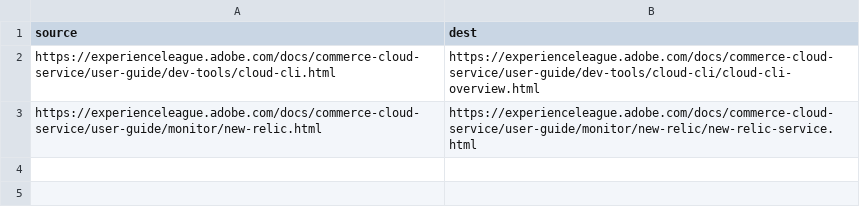
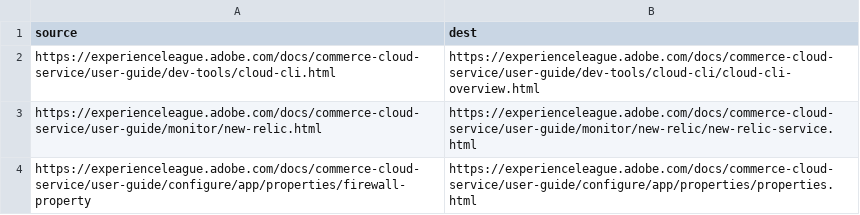
Before and after one commit to AdobeDocs/commerce-on-cloud.ko-KR, a CSV file: redirects.csv, drawn as a sheet.

Commit message:
Sync non-localized files for core commit c9a148c Changes for core/source commit https://github.com/Adobe-Enterprise-Docs/commerce-on-cloud.en/commit/c9a148c05a89e81d3e60068c0e451b104c5bb69b

```diff
--- a/redirects.csv
+++ b/redirects.csv
@@ -3 +3,2 @@ https://experienceleague.adobe.com/docs/commerce-cloud-service/user-guide/dev-to
 https://experienceleague.adobe.com/docs/commerce-cloud-service/user-guide/monitor/new-relic.html,https://experienceleague.adobe.com/docs/commerce-cloud-service/user-guide/monitor/new-relic/new-relic-service.html
+https://experienceleague.adobe.com/docs/commerce-cloud-service/user-guide/configure/app/properties/firewall-property,https://experienceleague.adobe.com/docs/commerce-cloud-service/user-guide/configure/app/properties/properties.html
```
